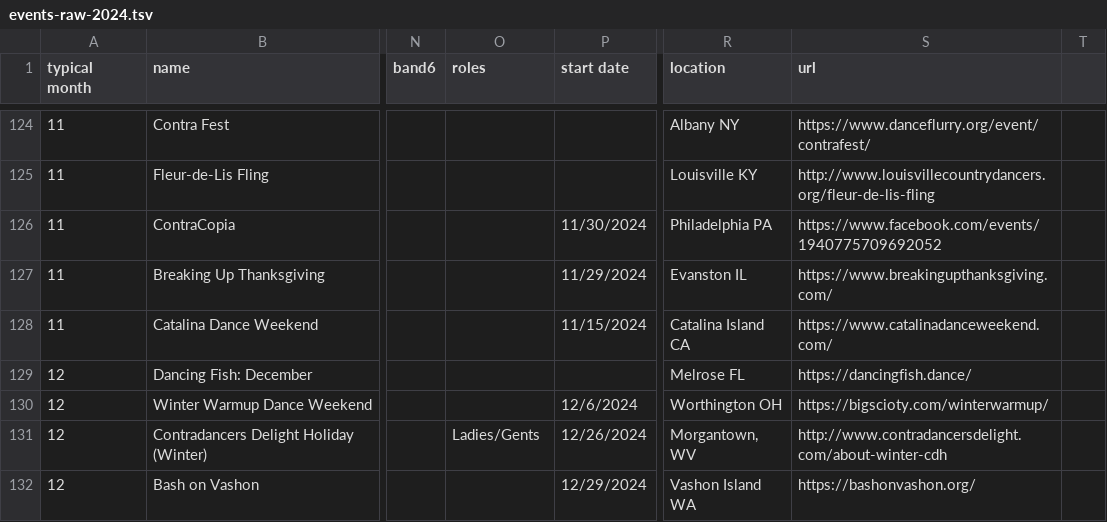
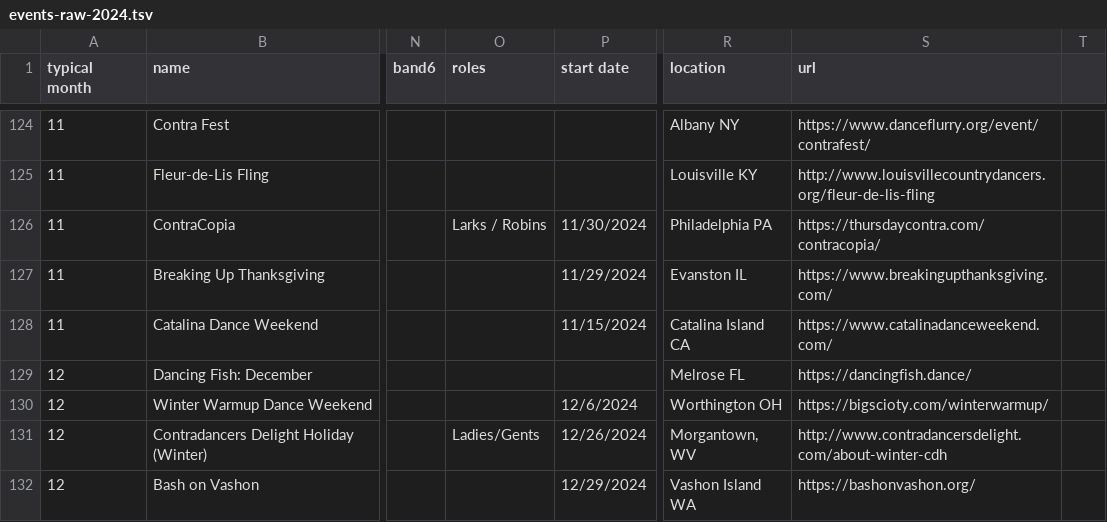
Before and after one commit to jeffkaufman/trycontra, a TSV file: events-raw-2024.tsv, drawn as a sheet; only a part is shown, gaps mark what is left out; the diff names each change by its address in the sheet, - before the commit and + after, or states it on an @@ line.

Commit message:
sync with spreadsheet

```diff
--- a/events-raw-2024.tsv
+++ b/events-raw-2024.tsv
-O126 (roles): (empty)
+O126 (roles): Larks / Robins
-S126 (url): https://www.facebook.com/events/1940775709692052
+S126 (url): https://thursdaycontra.com/contracopia/
```
Also changed, not shown: 1 other file.
